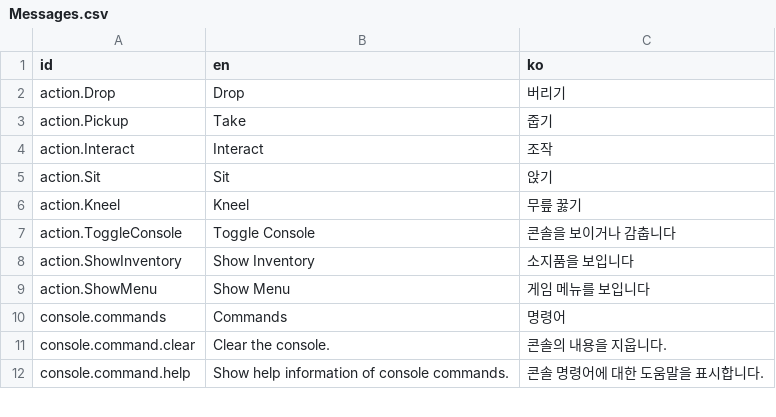
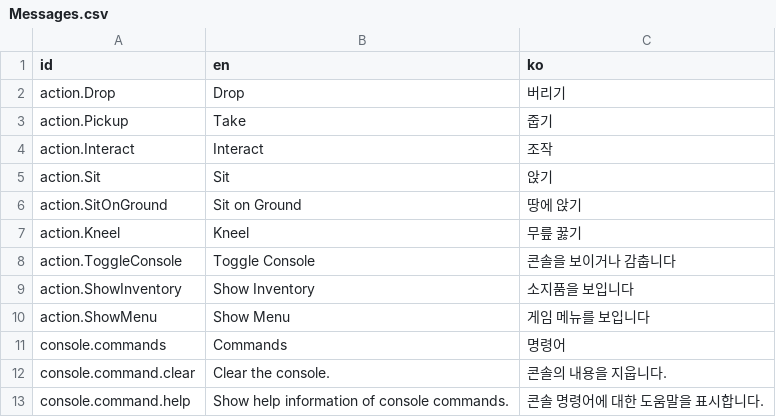
Before and after one commit to mysticfall/alleycat-godot, a CSV file: Data/I18n/Messages.csv, drawn as a sheet; only a part is shown.

```diff
--- a/Data/I18n/Messages.csv
+++ b/Data/I18n/Messages.csv
@@ -5,2 +5,3 @@
 "action.Sit","Sit","앉기"
+"action.SitOnGround","Sit on Ground","땅에 앉기"
 "action.Kneel","Kneel","무릎 꿇기"
```
Also changed, not shown: 18 other files.
